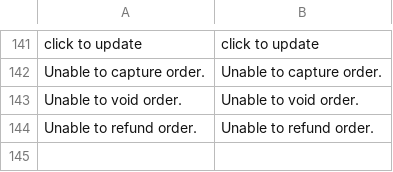
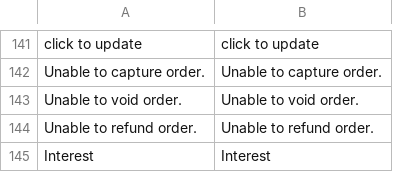
Before and after one commit to rorteg/rafaelmage, a CSV file: app/locale/en_US/Uecommerce_Mundipagg.csv, drawn as a sheet; only a part is shown, gaps mark what is left out; the diff names each change by its address in the sheet, - before the commit and + after, or states it on an @@ line.

```diff
--- a/app/locale/en_US/Uecommerce_Mundipagg.csv
+++ b/app/locale/en_US/Uecommerce_Mundipagg.csv
+row 145: Interest | Interest
```
Also changed, not shown: app/locale/pt_BR/Uecommerce_Mundipagg.csv, 7 other files.
